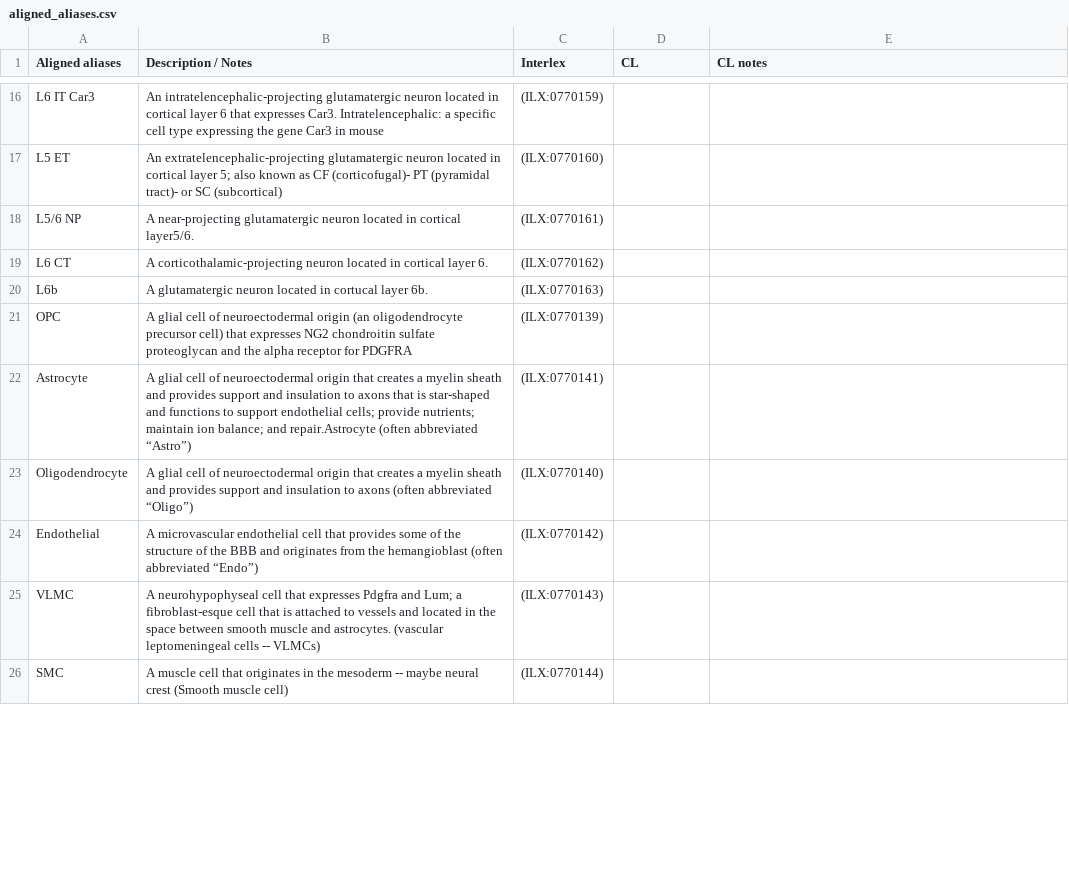
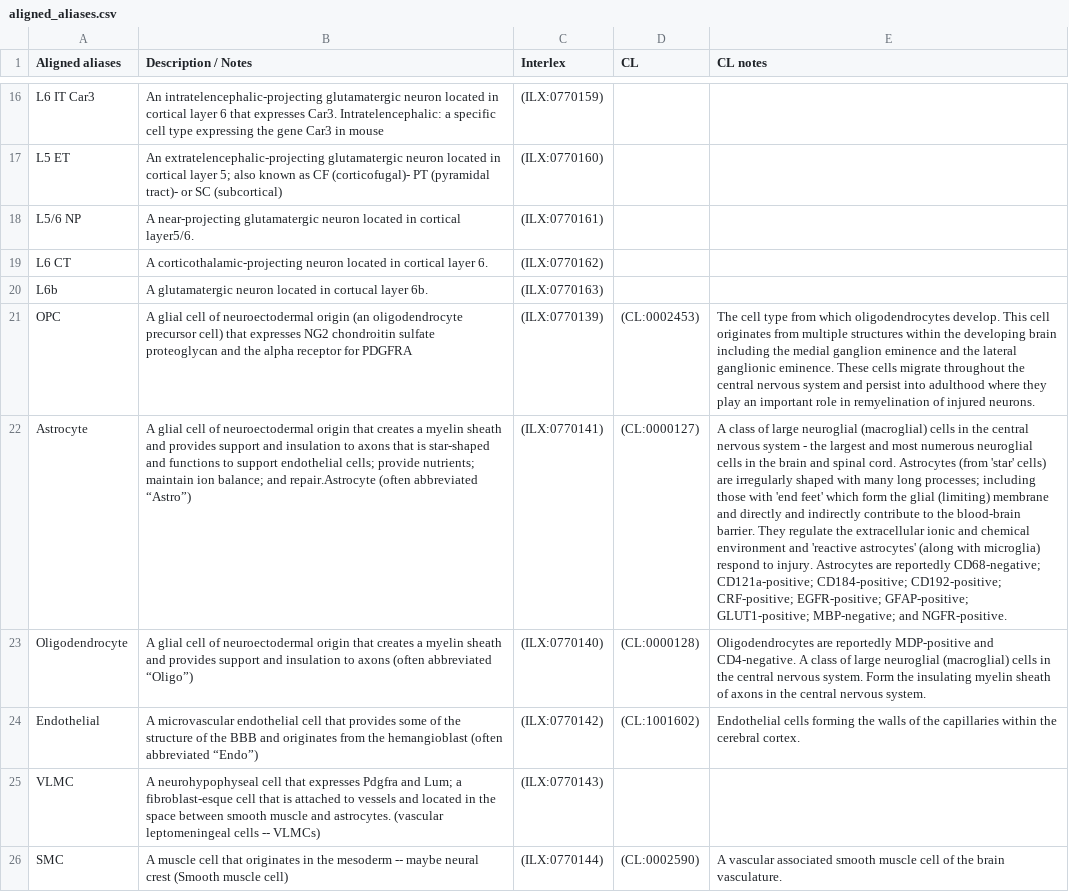
Before and after one commit to patrick-lloyd-ray/cell_set_aligned_alias, a CSV file: aligned_aliases.csv, drawn as a sheet; only a part is shown, gaps mark what is left out; the diff covers the shown part only; the diff names each change by its address in the sheet, - before the commit and + after, or states it on an @@ line.

Commit message:
Update aligned_aliases.csv

```diff
--- a/aligned_aliases.csv
+++ b/aligned_aliases.csv
-D21 (CL): (empty)
+D21 (CL): (CL:0002453)
-E21 (CL notes): (empty)
+E21 (CL notes): The cell type from which oligodendrocytes develop. This cell originates from multiple structures within the developing brain including the medial ganglion eminence and the lateral ganglionic eminence. These cells migrate throughout the central nervous system and persist into adulthood where they play an important role in remyelination of injured neurons.
-D22 (CL): (empty)
+D22 (CL): (CL:0000127)
-E22 (CL notes): (empty)
+E22 (CL notes): A class of large neuroglial (macroglial) cells in the central nervous system - the largest and most numerous neuroglial cells in the brain and spinal cord. Astrocytes (from 'star' cells) are irregularly shaped with many long processes; including those with 'end feet' which form the glial (limiting) membrane and directly and indirectly contribute to the blood-brain barrier. They regulate the extracellular ionic and chemical environment and 'reactive astrocytes' (along with microglia) respond to injury. Astrocytes are reportedly CD68-negative; CD121a-positive; CD184-positive; CD192-positive; CRF-positive; EGFR-positive; GFAP-positive; GLUT1-positive; MBP-negative; and NGFR-positive.
-D23 (CL): (empty)
+D23 (CL): (CL:0000128)
-E23 (CL notes): (empty)
+E23 (CL notes): Oligodendrocytes are reportedly MDP-positive and CD4-negative. A class of large neuroglial (macroglial) cells in the central nervous system. Form the insulating myelin sheath of axons in the central nervous system.
-D24 (CL): (empty)
+D24 (CL): (CL:1001602)
-E24 (CL notes): (empty)
+E24 (CL notes): Endothelial cells forming the walls of the capillaries within the cerebral cortex.
-D26 (CL): (empty)
+D26 (CL): (CL:0002590)
-E26 (CL notes): (empty)
+E26 (CL notes): A vascular associated smooth muscle cell of the brain vasculature.
```
Also changed, not shown: 11 edited cells elsewhere in this file.
